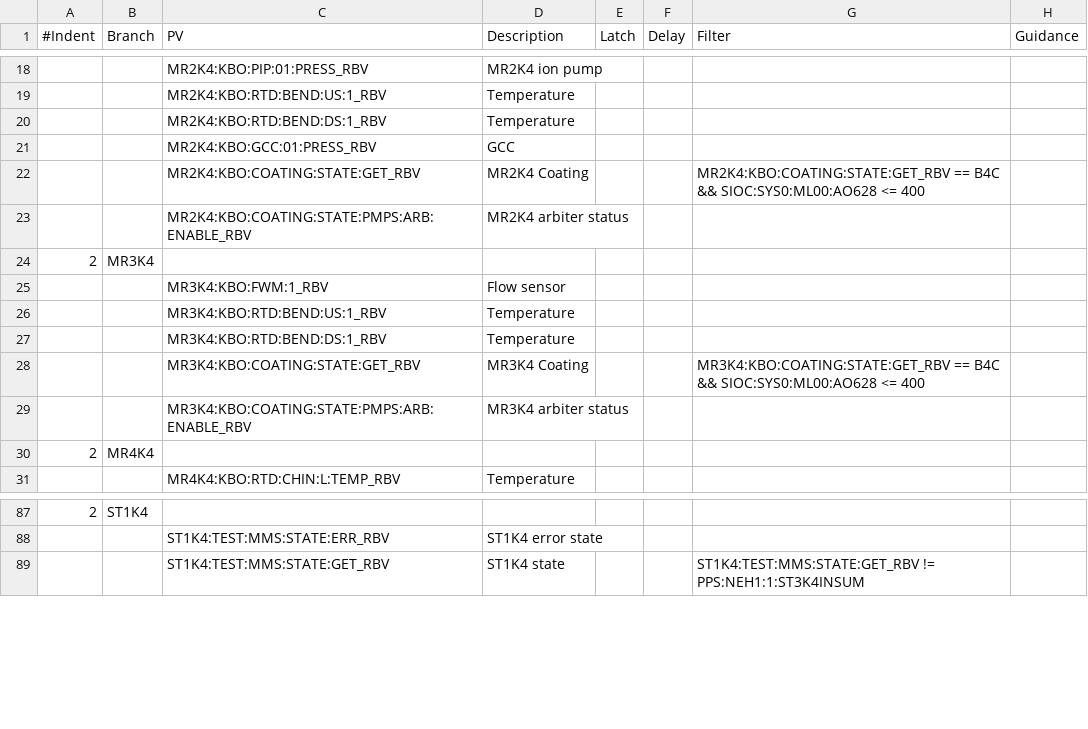
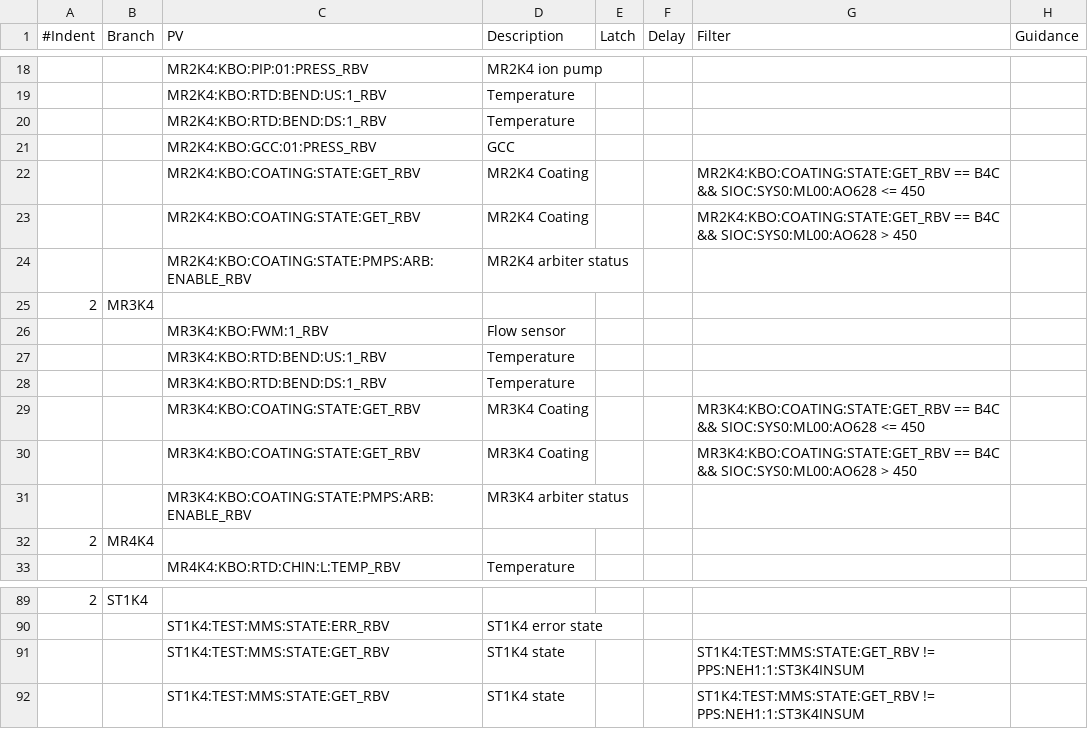
Before and after one commit to tongju12/pcds-nalms, a CSV file: Spreadsheet/KFE/TMO-alarms.csv, drawn as a sheet; only a part is shown, gaps mark what is left out.

Commit message:
adding more PVs according to James request

```diff
--- a/Spreadsheet/KFE/TMO-alarms.csv
+++ b/Spreadsheet/KFE/TMO-alarms.csv
@@ -21,3 +21,4 @@
 ,,MR2K4:KBO:GCC:01:PRESS_RBV,GCC,,,,
-,,MR2K4:KBO:COATING:STATE:GET_RBV,MR2K4 Coating,,,MR2K4:KBO:COATING:STATE:GET_RBV == B4C && SIOC:SYS0:ML00:AO628 <= 400,
+,,MR2K4:KBO:COATING:STATE:GET_RBV,MR2K4 Coating,,,MR2K4:KBO:COATING:STATE:GET_RBV == B4C && SIOC:SYS0:ML00:AO628 <= 450,
+,,MR2K4:KBO:COATING:STATE:GET_RBV,MR2K4 Coating,,,MR2K4:KBO:COATING:STATE:GET_RBV == B4C && SIOC:SYS0:ML00:AO628 > 450,
 ,,MR2K4:KBO:COATING:STATE:PMPS:ARB:ENABLE_RBV,MR2K4 arbiter status,,,,
@@ -27,3 +28,4 @@
 ,,MR3K4:KBO:RTD:BEND:DS:1_RBV,Temperature,,,,
-,,MR3K4:KBO:COATING:STATE:GET_RBV,MR3K4 Coating,,,MR3K4:KBO:COATING:STATE:GET_RBV == B4C && SIOC:SYS0:ML00:AO628 <= 400,
+,,MR3K4:KBO:COATING:STATE:GET_RBV,MR3K4 Coating,,,MR3K4:KBO:COATING:STATE:GET_RBV == B4C && SIOC:SYS0:ML00:AO628 <= 450,
+,,MR3K4:KBO:COATING:STATE:GET_RBV,MR3K4 Coating,,,MR3K4:KBO:COATING:STATE:GET_RBV == B4C && SIOC:SYS0:ML00:AO628 > 450,
 ,,MR3K4:KBO:COATING:STATE:PMPS:ARB:ENABLE_RBV,MR3K4 arbiter status,,,,
@@ -88,2 +90,3 @@
 ,,ST1K4:TEST:MMS:STATE:ERR_RBV,ST1K4 error state,,,,
+,,ST1K4:TEST:MMS:STATE:GET_RBV,ST1K4 state,,,ST1K4:TEST:MMS:STATE:GET_RBV != PPS:NEH1:1:ST3K4INSUM,
 ,,ST1K4:TEST:MMS:STATE:GET_RBV,ST1K4 state,,,ST1K4:TEST:MMS:STATE:GET_RBV != PPS:NEH1:1:ST3K4INSUM,
```
